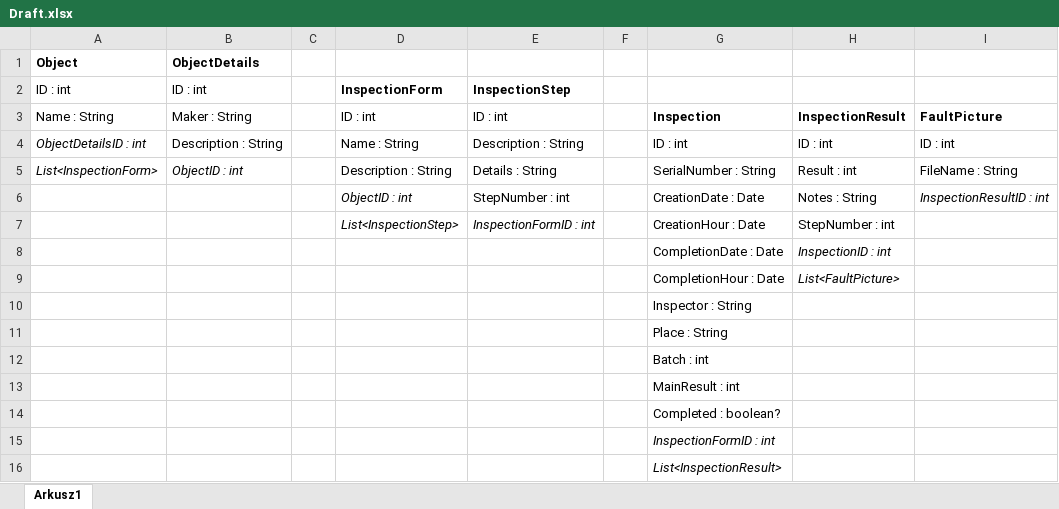
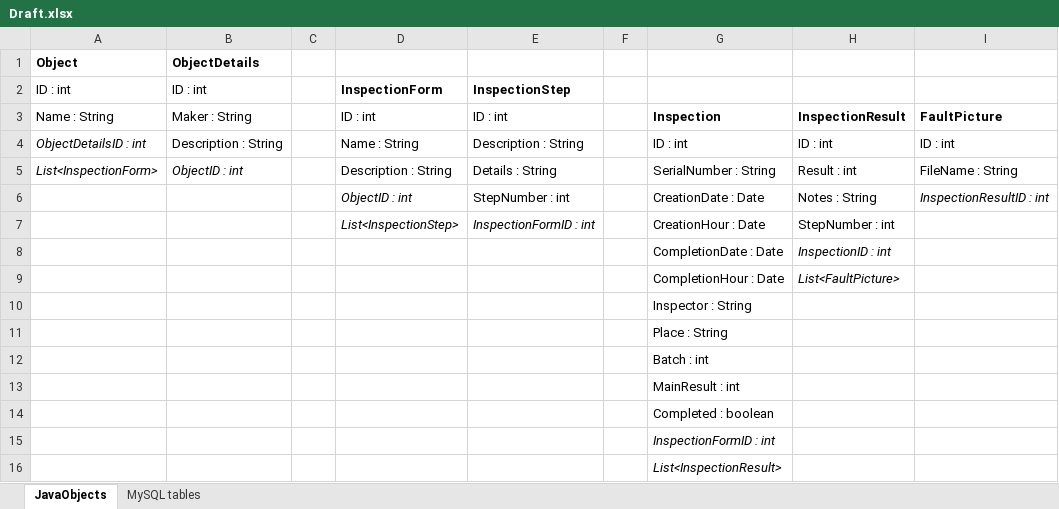
Before and after one commit to pgarr/QualityInspect-web, an Excel workbook: Stuff/Draft.xlsx, sheet JavaObjects, drawn as a sheet; values as stored, in another font and other column widths than the file's, no borders; the diff names each change by its address in the sheet, - before the commit and + after, or states it on an @@ line.

```diff
--- a/Stuff/Draft.xlsx (sheet JavaObjects)
+++ b/Stuff/Draft.xlsx (sheet JavaObjects)
-sheet tab: Arkusz1
+sheet tab: JavaObjects
+sheet tab: MySQL tables
-G14: Completed : boolean?
+G14: Completed : boolean
```
Also changed, not shown: charts or pictures.
